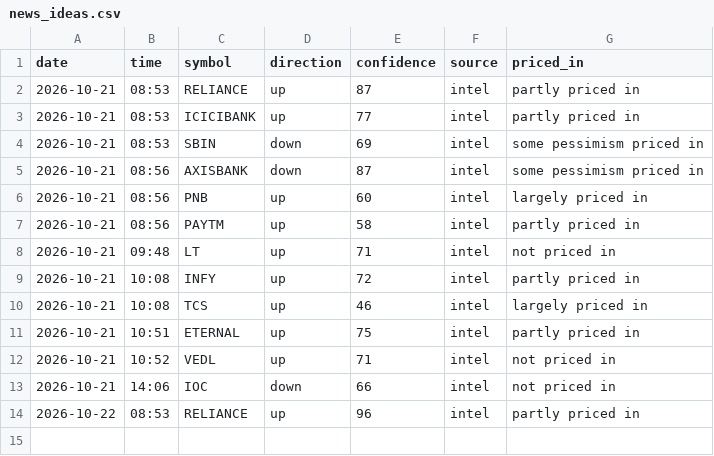
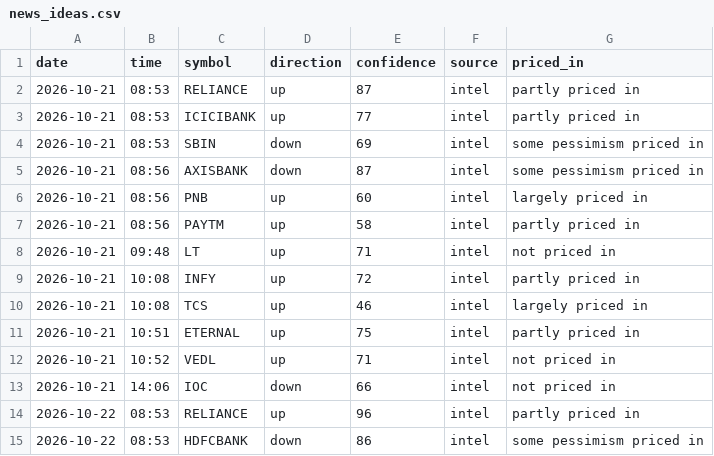
Before and after one commit to vishnupadma007-oss/Stock-market-scanner-of-India, a CSV file: journal/news_ideas.csv, drawn as a sheet.

```diff
--- a/journal/news_ideas.csv
+++ b/journal/news_ideas.csv
@@ -14 +14,2 @@ date,time,symbol,direction,confidence,source,priced_in
 2026-10-22,08:53,RELIANCE,up,96,intel,partly priced in
+2026-10-22,08:53,HDFCBANK,down,86,intel,some pessimism priced in
```
